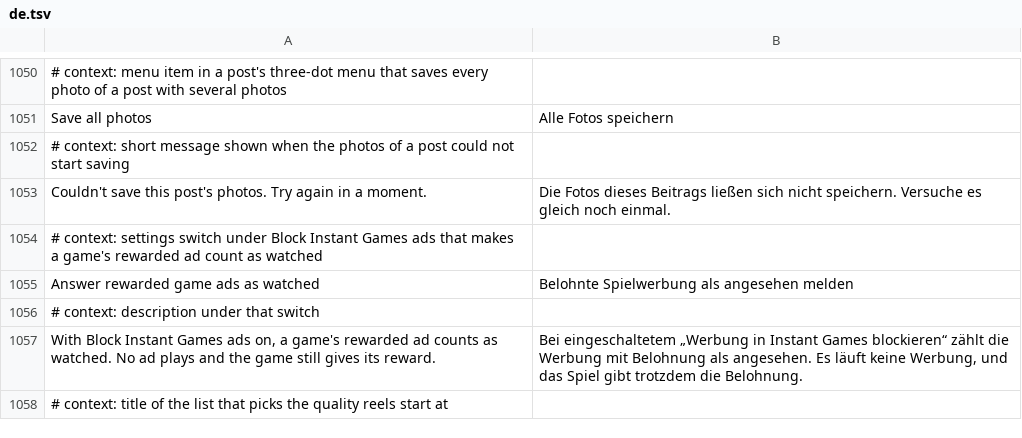
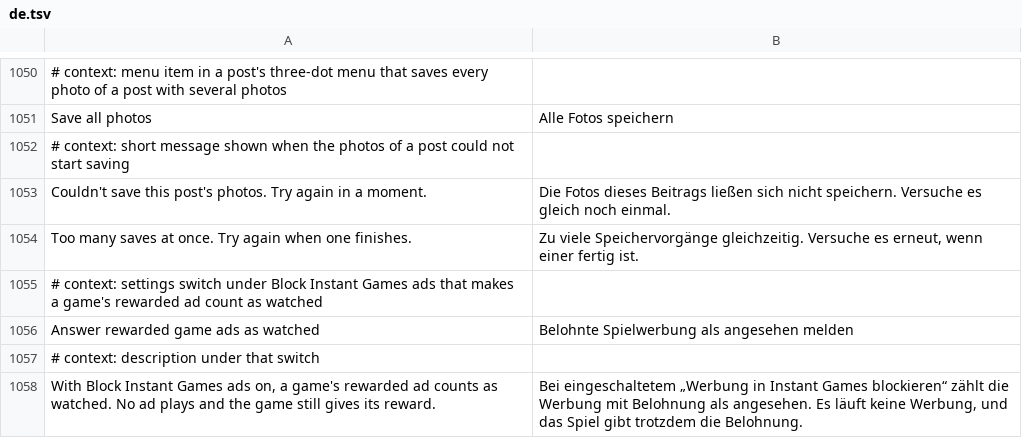
Before and after one commit to JhouHank/HushFacebook, a TSV file: extensions/shared/library/src/main/l10n/de.tsv, drawn as a sheet; only a part is shown, gaps mark what is left out; the shorter side is filled out with more unchanged rows.

Commit message:
fix(download): say why a menu save didn't start when every slot is taken
A tap on Download to phone while three saves ran fell through to the
missing-file message, and a copied link's save gave no word at all.
The post menu items and the copied-link save now check the slots first
and say there are too many saves at once.

```diff
--- a/extensions/shared/library/src/main/l10n/de.tsv
+++ b/extensions/shared/library/src/main/l10n/de.tsv
@@ -1053,2 +1053,3 @@ Save all photos	Alle Fotos speichern
 Couldn't save this post's photos. Try again in a moment.	Die Fotos dieses Beitrags ließen sich nicht speichern. Versuche es gleich noch einmal.
+Too many saves at once. Try again when one finishes.	Zu viele Speichervorgänge gleichzeitig. Versuche es erneut, wenn einer fertig ist.
 # context: settings switch under Block Instant Games ads that makes a game's rewarded ad count as watched
```
Also changed, not shown: extensions/shared/library/src/main/l10n/es.tsv, extensions/shared/library/src/main/l10n/in.tsv, 9 other files.
